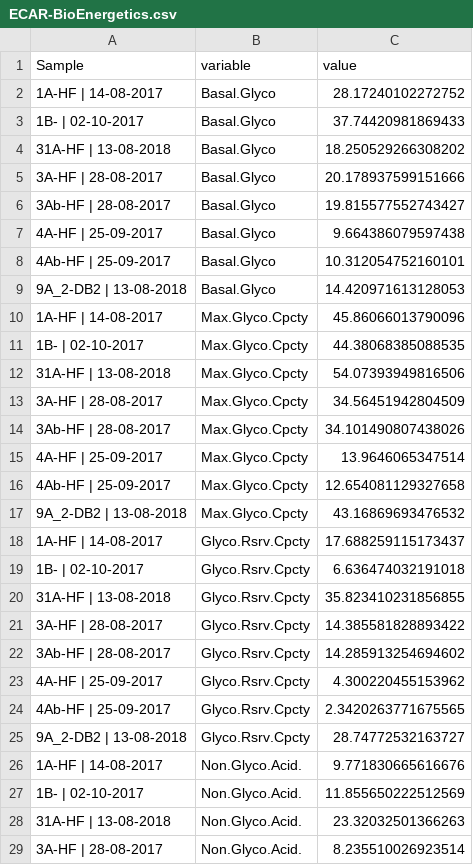
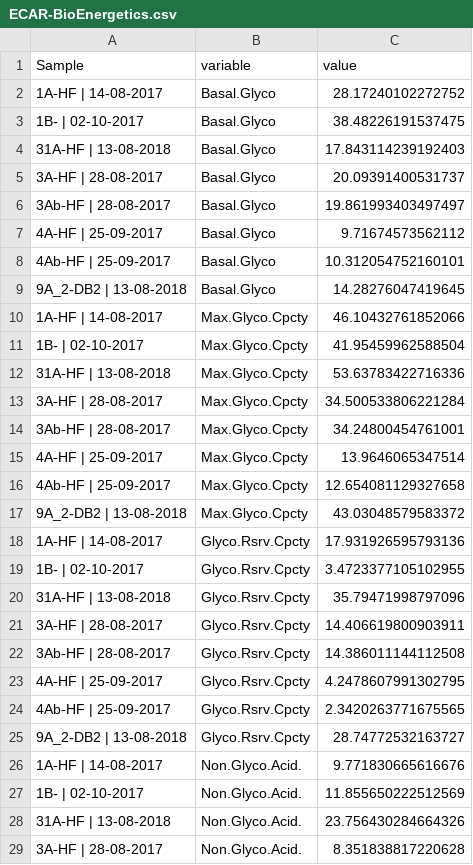
Before and after one commit to PeeBro/seahorse, a CSV file: Data/OUTPUT/test_OUTPUT/ECAR-BioEnergetics.csv, drawn as a sheet; only a part is shown; the diff covers the shown part only.

```diff
--- a/Data/OUTPUT/test_OUTPUT/ECAR-BioEnergetics.csv
+++ b/Data/OUTPUT/test_OUTPUT/ECAR-BioEnergetics.csv
@@ -2,23 +2,23 @@ Sample,variable,value
 1A-HF | 14-08-2017,Basal.Glyco,28.17240102272752
-1B- | 02-10-2017,Basal.Glyco,37.74420981869433
-31A-HF | 13-08-2018,Basal.Glyco,18.250529266308202
-3A-HF | 28-08-2017,Basal.Glyco,20.178937599151666
-3Ab-HF | 28-08-2017,Basal.Glyco,19.815577552743427
-4A-HF | 25-09-2017,Basal.Glyco,9.664386079597438
+1B- | 02-10-2017,Basal.Glyco,38.48226191537475
+31A-HF | 13-08-2018,Basal.Glyco,17.843114239192403
+3A-HF | 28-08-2017,Basal.Glyco,20.09391400531737
+3Ab-HF | 28-08-2017,Basal.Glyco,19.861993403497497
+4A-HF | 25-09-2017,Basal.Glyco,9.71674573562112
 4Ab-HF | 25-09-2017,Basal.Glyco,10.312054752160101
-9A_2-DB2 | 13-08-2018,Basal.Glyco,14.420971613128053
-1A-HF | 14-08-2017,Max.Glyco.Cpcty,45.86066013790096
-1B- | 02-10-2017,Max.Glyco.Cpcty,44.38068385088535
-31A-HF | 13-08-2018,Max.Glyco.Cpcty,54.07393949816506
-3A-HF | 28-08-2017,Max.Glyco.Cpcty,34.56451942804509
-3Ab-HF | 28-08-2017,Max.Glyco.Cpcty,34.101490807438026
+9A_2-DB2 | 13-08-2018,Basal.Glyco,14.28276047419645
+1A-HF | 14-08-2017,Max.Glyco.Cpcty,46.10432761852066
+1B- | 02-10-2017,Max.Glyco.Cpcty,41.95459962588504
+31A-HF | 13-08-2018,Max.Glyco.Cpcty,53.63783422716336
+3A-HF | 28-08-2017,Max.Glyco.Cpcty,34.500533806221284
+3Ab-HF | 28-08-2017,Max.Glyco.Cpcty,34.24800454761001
 4A-HF | 25-09-2017,Max.Glyco.Cpcty,13.9646065347514
 4Ab-HF | 25-09-2017,Max.Glyco.Cpcty,12.654081129327658
-9A_2-DB2 | 13-08-2018,Max.Glyco.Cpcty,43.16869693476532
-1A-HF | 14-08-2017,Glyco.Rsrv.Cpcty,17.688259115173437
-1B- | 02-10-2017,Glyco.Rsrv.Cpcty,6.636474032191018
-31A-HF | 13-08-2018,Glyco.Rsrv.Cpcty,35.823410231856855
-3A-HF | 28-08-2017,Glyco.Rsrv.Cpcty,14.385581828893422
-3Ab-HF | 28-08-2017,Glyco.Rsrv.Cpcty,14.285913254694602
-4A-HF | 25-09-2017,Glyco.Rsrv.Cpcty,4.300220455153962
+9A_2-DB2 | 13-08-2018,Max.Glyco.Cpcty,43.03048579583372
+1A-HF | 14-08-2017,Glyco.Rsrv.Cpcty,17.931926595793136
+1B- | 02-10-2017,Glyco.Rsrv.Cpcty,3.4723377105102955
+31A-HF | 13-08-2018,Glyco.Rsrv.Cpcty,35.79471998797096
+3A-HF | 28-08-2017,Glyco.Rsrv.Cpcty,14.406619800903911
+3Ab-HF | 28-08-2017,Glyco.Rsrv.Cpcty,14.386011144112508
+4A-HF | 25-09-2017,Glyco.Rsrv.Cpcty,4.2478607991302795
 4Ab-HF | 25-09-2017,Glyco.Rsrv.Cpcty,2.3420263771675565
@@ -27,3 +27,3 @@ Sample,variable,value
 1B- | 02-10-2017,Non.Glyco.Acid.,11.855650222512569
-31A-HF | 13-08-2018,Non.Glyco.Acid.,23.32032501366263
-3A-HF | 28-08-2017,Non.Glyco.Acid.,8.235510026923514
+31A-HF | 13-08-2018,Non.Glyco.Acid.,23.756430284664326
+3A-HF | 28-08-2017,Non.Glyco.Acid.,8.351838817220628
```
Also changed, not shown: 2 edited cells elsewhere in this file, Data/OUTPUT/test_OUTPUT/ECAR-BE-table.csv, Data/OUTPUT/test_OUTPUT/LECAR-BE-table.csv, 20 other files.
